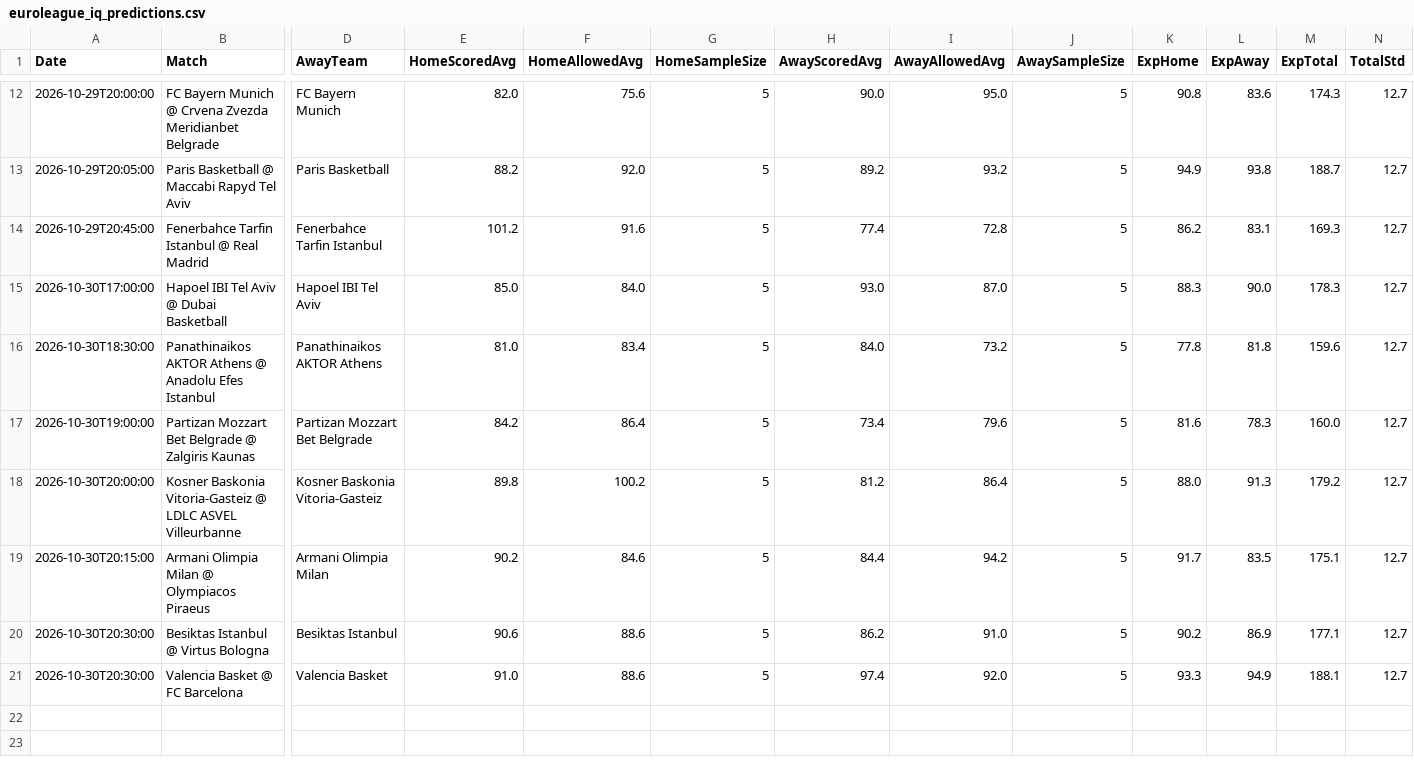
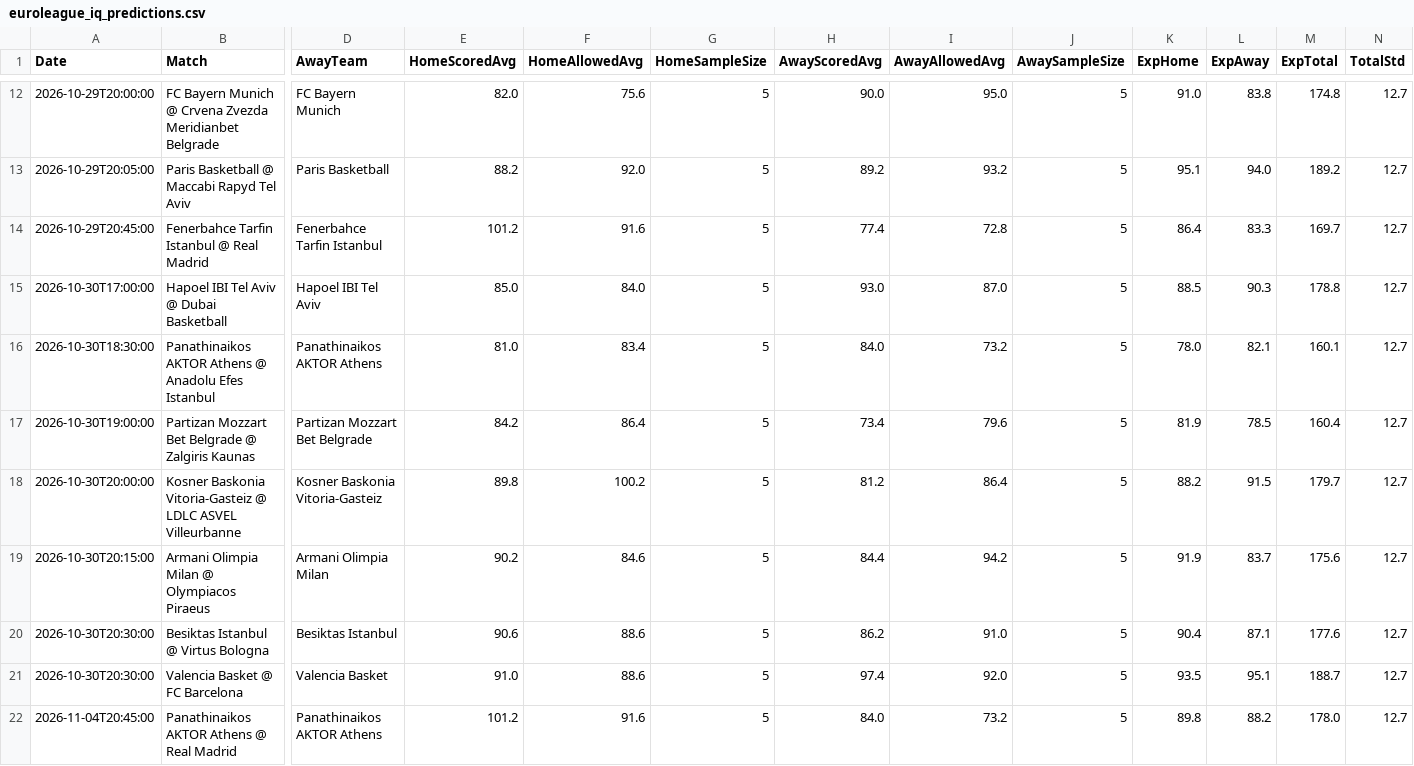
Before and after one commit to niibaboo/SportsIQ, a CSV file: docs/euroleague_iq_predictions.csv, drawn as a sheet; only a part is shown, gaps mark what is left out; rows hold the shown columns only; the diff covers the shown part only; the diff names each change by its address in the sheet, - before the commit and + after, or states it on an @@ line.

```diff
--- a/docs/euroleague_iq_predictions.csv
+++ b/docs/euroleague_iq_predictions.csv
-K12 (ExpHome): 90.8
+K12 (ExpHome): 91.0
-L12 (ExpAway): 83.6
+L12 (ExpAway): 83.8
-M12 (ExpTotal): 174.3
+M12 (ExpTotal): 174.8
-K13 (ExpHome): 94.9
+K13 (ExpHome): 95.1
-L13 (ExpAway): 93.8
+L13 (ExpAway): 94.0
-M13 (ExpTotal): 188.7
+M13 (ExpTotal): 189.2
-K14 (ExpHome): 86.2
+K14 (ExpHome): 86.4
-L14 (ExpAway): 83.1
+L14 (ExpAway): 83.3
-M14 (ExpTotal): 169.3
+M14 (ExpTotal): 169.7
-K15 (ExpHome): 88.3
+K15 (ExpHome): 88.5
-L15 (ExpAway): 90.0
+L15 (ExpAway): 90.3
-M15 (ExpTotal): 178.3
+M15 (ExpTotal): 178.8
-K16 (ExpHome): 77.8
+K16 (ExpHome): 78.0
-L16 (ExpAway): 81.8
+L16 (ExpAway): 82.1
-M16 (ExpTotal): 159.6
+M16 (ExpTotal): 160.1
-K17 (ExpHome): 81.6
+K17 (ExpHome): 81.9
-L17 (ExpAway): 78.3
+L17 (ExpAway): 78.5
-M17 (ExpTotal): 160.0
+M17 (ExpTotal): 160.4
-K18 (ExpHome): 88.0
+K18 (ExpHome): 88.2
-L18 (ExpAway): 91.3
+L18 (ExpAway): 91.5
-M18 (ExpTotal): 179.2
+M18 (ExpTotal): 179.7
-K19 (ExpHome): 91.7
+K19 (ExpHome): 91.9
-L19 (ExpAway): 83.5
+L19 (ExpAway): 83.7
-M19 (ExpTotal): 175.1
+M19 (ExpTotal): 175.6
-K20 (ExpHome): 90.2
+K20 (ExpHome): 90.4
-L20 (ExpAway): 86.9
+L20 (ExpAway): 87.1
-M20 (ExpTotal): 177.1
+M20 (ExpTotal): 177.6
-K21 (ExpHome): 93.3
+K21 (ExpHome): 93.5
-L21 (ExpAway): 94.9
+L21 (ExpAway): 95.1
-M21 (ExpTotal): 188.1
+M21 (ExpTotal): 188.7
+row 22: 2026-11-04T20:45:00 | Panathinaikos AKTOR Athens @ Real Madrid | Panathinaikos AKTOR Athens | 101.2 | 91.6 | 5 | 84.0 | 73.2 | 5 | 89.8 | 88.2 | 178.0 | 12.7
```
Also changed, not shown: 30 edited cells elsewhere in this file, docs/euroleague_iq_player_props.csv, 4 other files.
